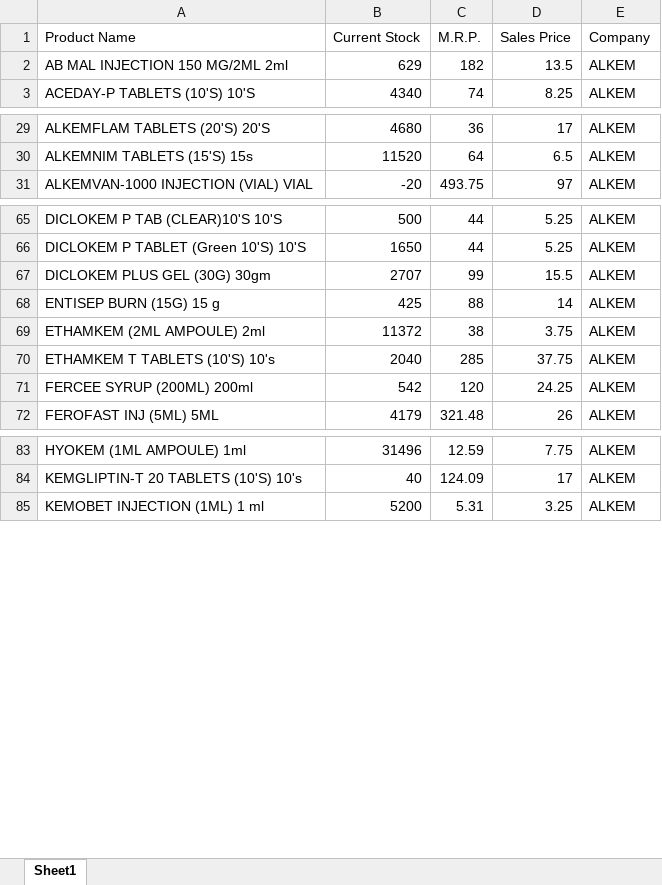
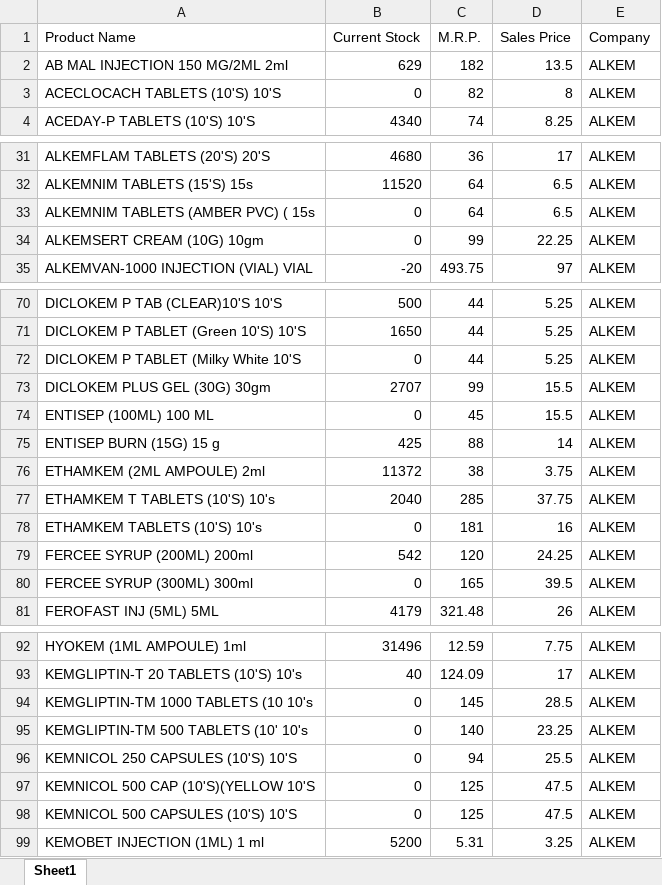
Before and after one commit to ishwarpharma/alkem, an Excel workbook: data.xlsx, sheet Sheet1, drawn as a sheet; only a part is shown, gaps mark what is left out; values as stored, in another font and other column widths than the file's, no borders; the diff covers the shown part only; the diff names each change by its address in the sheet, - before the commit and + after, or states it on an @@ line.

Commit message:
Update data.xlsx

```diff
--- a/data.xlsx (sheet Sheet1)
+++ b/data.xlsx (sheet Sheet1)
+row 3: ACECLOCACH TABLETS (10'S) 10'S | 0 | 82 | 8 | ALKEM
+row 33: ALKEMNIM TABLETS (AMBER PVC) ( 15s | 0 | 64 | 6.5 | ALKEM
+row 34: ALKEMSERT CREAM (10G) 10gm | 0 | 99 | 22.25 | ALKEM
+row 72: DICLOKEM P TABLET (Milky White 10'S | 0 | 44 | 5.25 | ALKEM
+row 74: ENTISEP (100ML) 100 ML | 0 | 45 | 15.5 | ALKEM
+row 78: ETHAMKEM TABLETS (10'S) 10's | 0 | 181 | 16 | ALKEM
+row 80: FERCEE SYRUP (300ML) 300ml | 0 | 165 | 39.5 | ALKEM
+row 94: KEMGLIPTIN-TM 1000 TABLETS (10 10's | 0 | 145 | 28.5 | ALKEM
+row 95: KEMGLIPTIN-TM 500 TABLETS (10' 10's | 0 | 140 | 23.25 | ALKEM
+row 96: KEMNICOL 250 CAPSULES (10'S) 10'S | 0 | 94 | 25.5 | ALKEM
+row 97: KEMNICOL 500 CAP (10'S)(YELLOW 10'S | 0 | 125 | 47.5 | ALKEM
+row 98: KEMNICOL 500 CAPSULES (10'S) 10'S | 0 | 125 | 47.5 | ALKEM
```
Also changed, not shown: 9 added rows elsewhere in this sheet.
